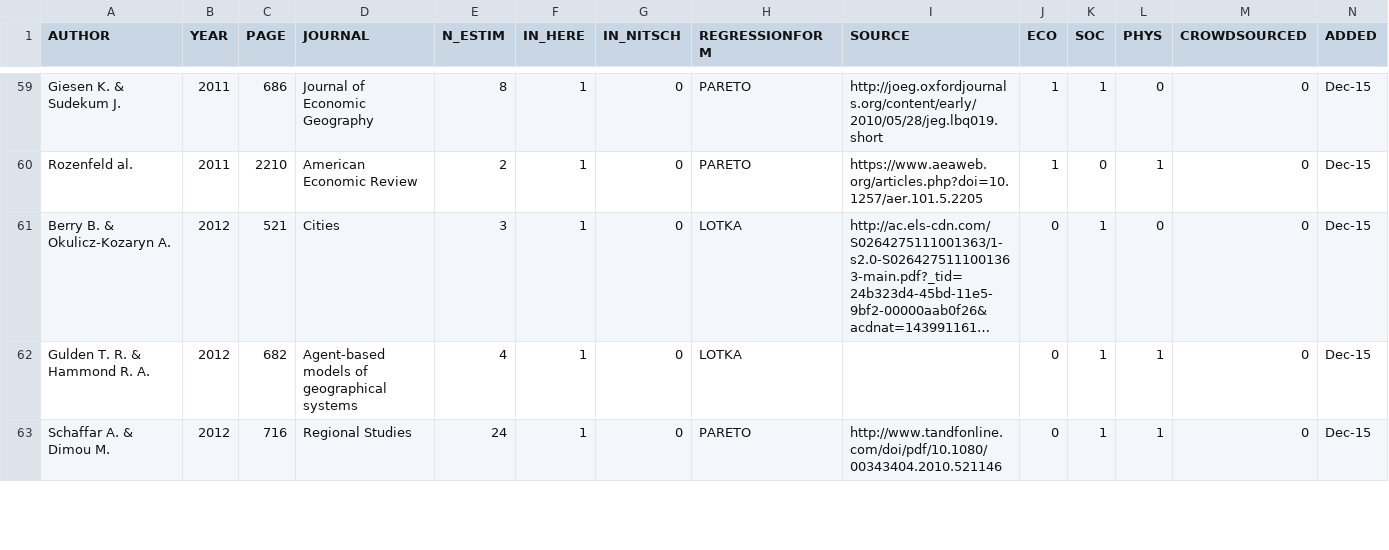
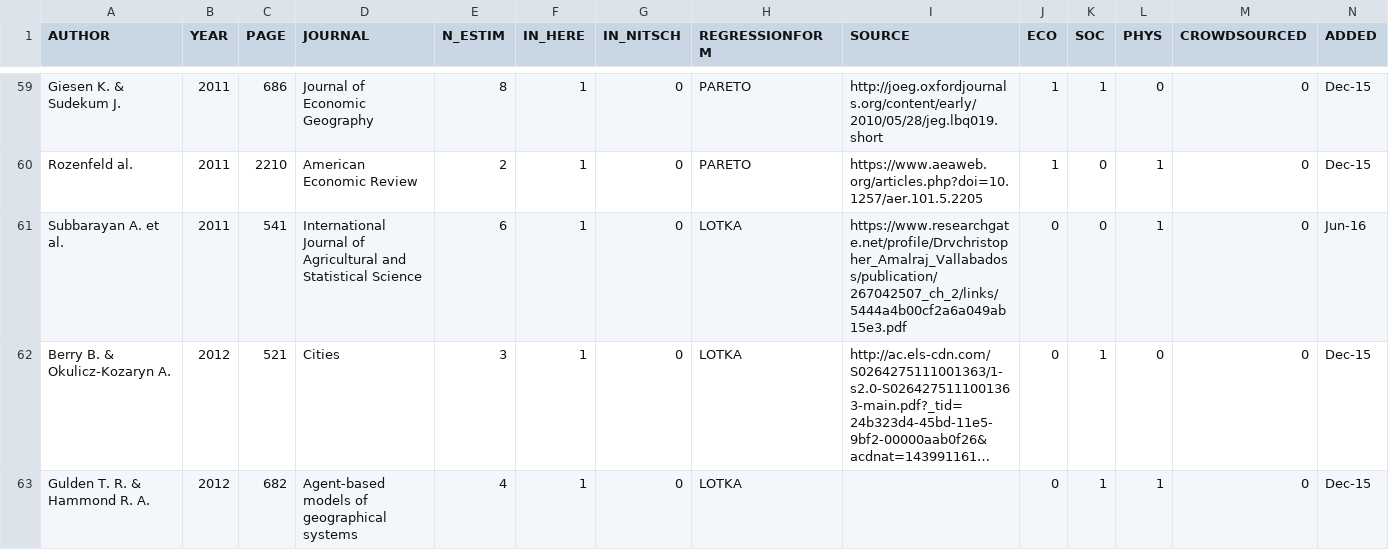
Before and after one commit to ClementineCttn/MetaZipf, a CSV file: data/zipf_refs.csv, drawn as a sheet; only a part is shown, gaps mark what is left out; the shorter side is filled out with more unchanged rows; long unchanged cells end in …; the diff names each change by its address in the sheet, - before the commit and + after, or states it on an @@ line.

Commit message:
add Subbarayan et al 2011 ref

```diff
--- a/data/zipf_refs.csv
+++ b/data/zipf_refs.csv
+row 61: Subbarayan A. et al. | 2011 | 541 | International Journal of Agricultural and Statistical Science | 6 | 1 | 0 | LOTKA | https://www.researchgate.net/profile/Drvchristopher_Amalraj_Vallabadoss/publication/267042507_ch_2/links/5444a4b00cf2a6a049ab15e3.pdf | 0 | 0 | 1 | 0 | Jun-16
```
